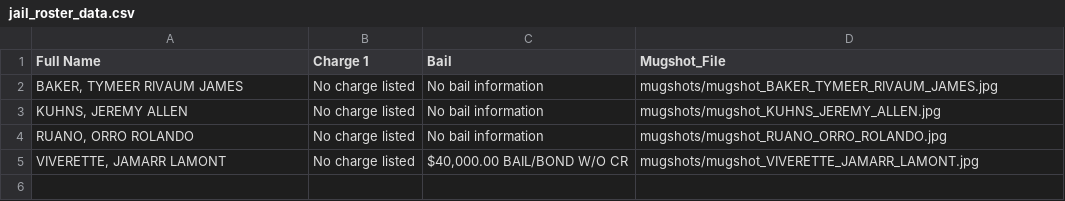
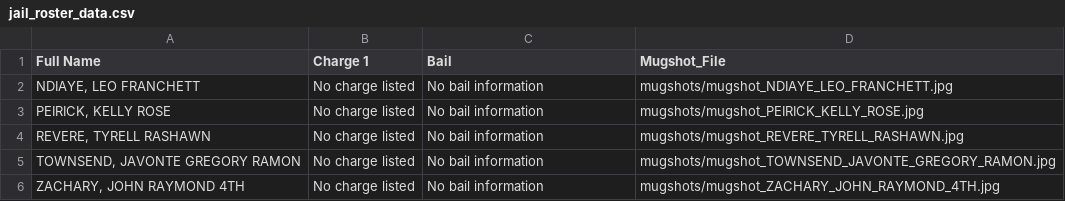
Before and after one commit to ryanjhermes/minneapolismugshots, a CSV file: jail_roster_data.csv, drawn as a sheet.

```diff
--- a/jail_roster_data.csv
+++ b/jail_roster_data.csv
@@ -1,5 +1,6 @@
 Full Name,Charge 1,Bail,Mugshot_File
-"BAKER, TYMEER RIVAUM JAMES",No charge listed,No bail information,mugshots/mugshot_BAKER_TYMEER_RIVAUM_JAMES.jpg
-"KUHNS, JEREMY ALLEN",No charge listed,No bail information,mugshots/mugshot_KUHNS_JEREMY_ALLEN.jpg
-"RUANO, ORRO ROLANDO",No charge listed,No bail information,mugshots/mugshot_RUANO_ORRO_ROLANDO.jpg
-"VIVERETTE, JAMARR LAMONT",No charge listed,"$40,000.00 BAIL/BOND W/O CR",mugshots/mugshot_VIVERETTE_JAMARR_LAMONT.jpg
+"NDIAYE, LEO FRANCHETT",No charge listed,No bail information,mugshots/mugshot_NDIAYE_LEO_FRANCHETT.jpg
+"PEIRICK, KELLY ROSE",No charge listed,No bail information,mugshots/mugshot_PEIRICK_KELLY_ROSE.jpg
+"REVERE, TYRELL RASHAWN",No charge listed,No bail information,mugshots/mugshot_REVERE_TYRELL_RASHAWN.jpg
+"TOWNSEND, JAVONTE GREGORY RAMON",No charge listed,No bail information,mugshots/mugshot_TOWNSEND_JAVONTE_GREGORY_RAMON.jpg
+"ZACHARY, JOHN RAYMOND 4TH",No charge listed,No bail information,mugshots/mugshot_ZACHARY_JOHN_RAYMOND_4TH.jpg
```
Also changed, not shown: 6 other files.
